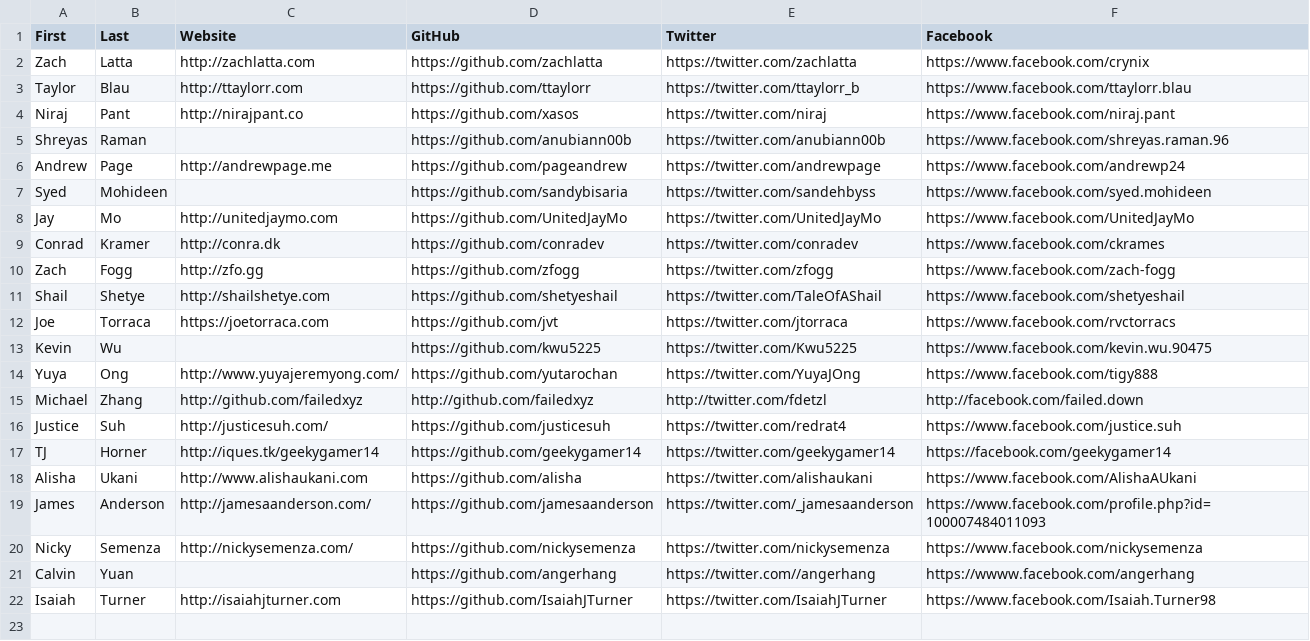
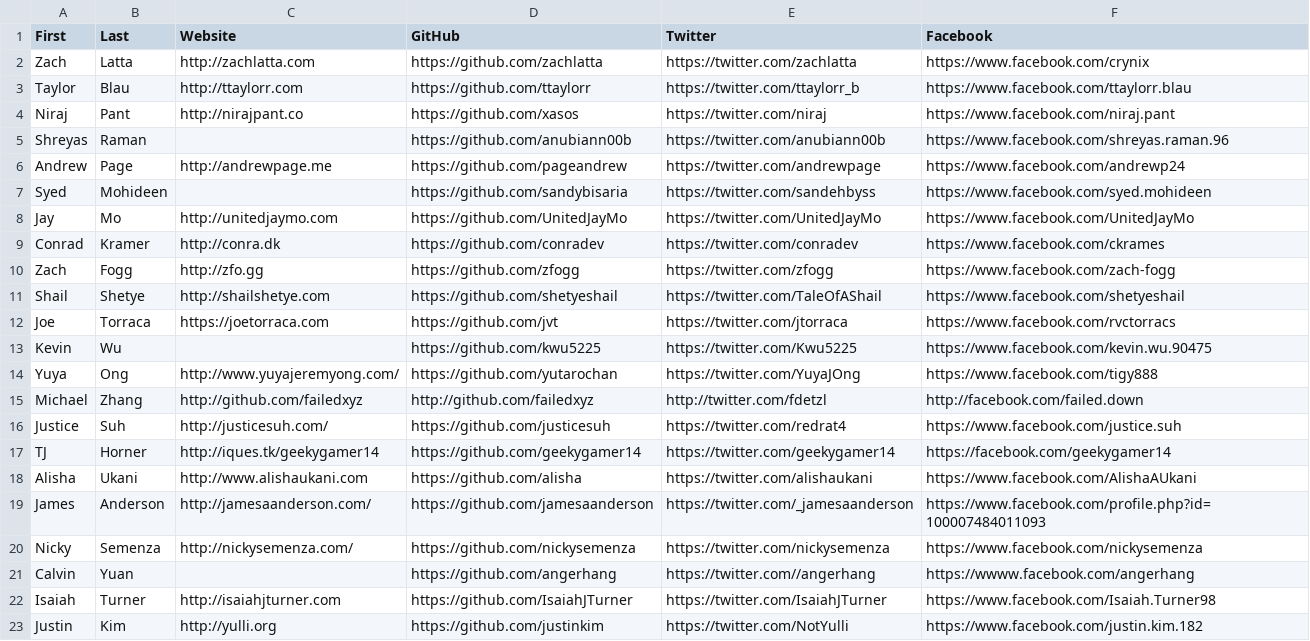
Before and after one commit to hshackers/docs, a CSV file: members.csv, drawn as a sheet.

Commit message:
Add Justin Kim to members.csv

```diff
--- a/members.csv
+++ b/members.csv
@@ -22 +22,2 @@ Calvin,Yuan,,https://github.com/angerhang,https://twitter.com//angerhang,https:/
 Isaiah,Turner,http://isaiahjturner.com,https://github.com/IsaiahJTurner,https://twitter.com/IsaiahJTurner,https://www.facebook.com/Isaiah.Turner98
+Justin,Kim,http://yulli.org,https://github.com/justinkim,https://twitter.com/NotYulli,https://www.facebook.com/justin.kim.182
```
